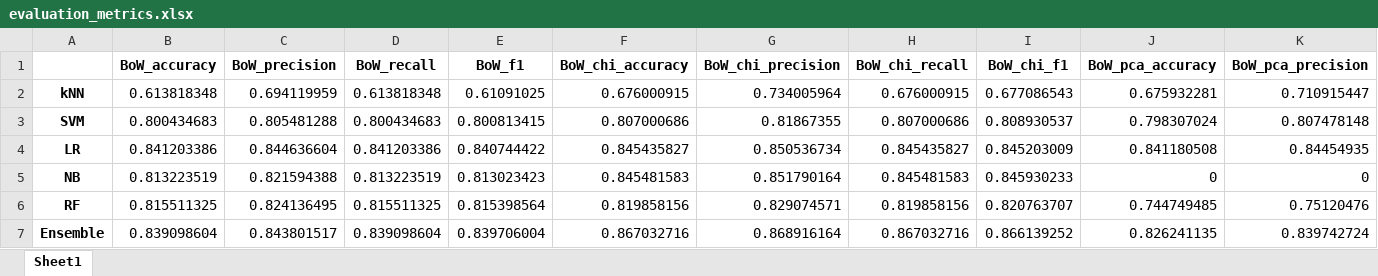
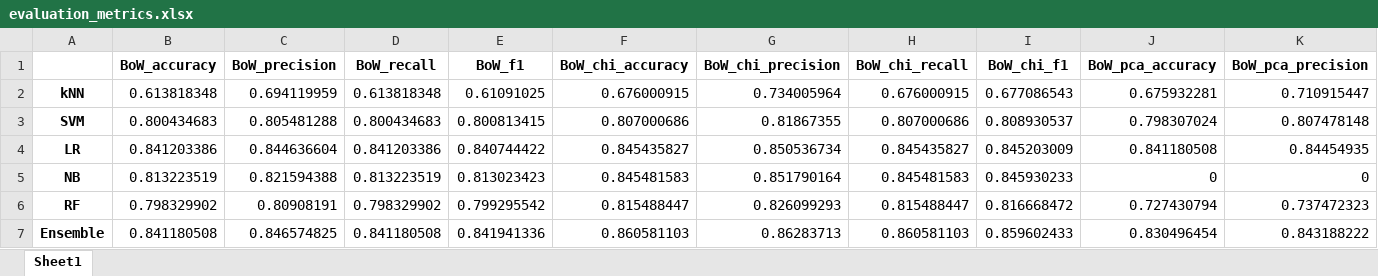
Before and after one commit to k-grosser/requirementsclassification, an Excel workbook: 4_classification&evaluation/output/evaluation_metrics.xlsx, sheet Sheet1, drawn as a sheet; only a part is shown; values as stored, in another font and other column widths than the file's, no borders; removed rows and columns are numbered as before the commit, all else as after; rows hold the shown columns only; the diff names each change by its address in the sheet, - before the commit and + after, or states it on an @@ line.

```diff
--- a/4_classification&evaluation/output/evaluation_metrics.xlsx (sheet Sheet1)
+++ b/4_classification&evaluation/output/evaluation_metrics.xlsx (sheet Sheet1)
-row 6: RF | 0.815511325 | 0.824136495 | 0.815511325 | 0.815398564 | 0.819858156 | 0.829074571 | 0.819858156 | 0.820763707 | 0.744749485 | 0.75120476
-row 7: Ensemble | 0.839098604 | 0.843801517 | 0.839098604 | 0.839706004 | 0.867032716 | 0.868916164 | 0.867032716 | 0.866139252 | 0.826241135 | 0.839742724
+row 6: RF | 0.798329902 | 0.80908191 | 0.798329902 | 0.799295542 | 0.815488447 | 0.826099293 | 0.815488447 | 0.816668472 | 0.727430794 | 0.737472323
+row 7: Ensemble | 0.841180508 | 0.846574825 | 0.841180508 | 0.841941336 | 0.860581103 | 0.86283713 | 0.860581103 | 0.859602433 | 0.830496454 | 0.843188222
```
Also changed, not shown: 4_classification&evaluation/output/context_integration/evaluation_f1_standard_deviation.xlsx, 4_classification&evaluation/output/context_integration/evaluation_metrics.xlsx, 8 other files.
